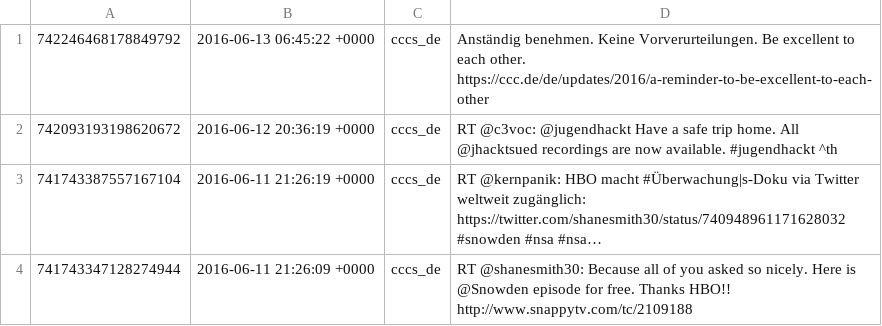
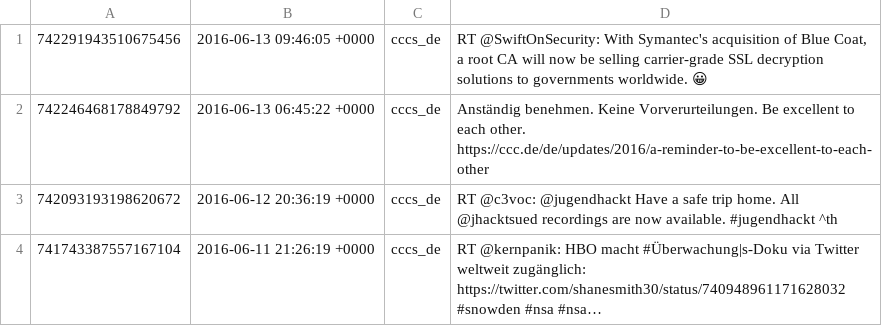
Before and after one commit to cccs/cccs-website, a CSV file: content/_data/twitter.csv, drawn as a sheet; only a part is shown; the shorter side is filled out with more unchanged rows; long unchanged cells end in …; the diff names each change by its address in the sheet, - before the commit and + after, or states it on an @@ line.

Commit message:
Update Twitter

```diff
--- a/content/_data/twitter.csv
+++ b/content/_data/twitter.csv
+row 1: 742291943510675456 | 2016-06-13 09:46:05 +0000 | cccs_de | RT @SwiftOnSecurity: With Symantec's acquisition of Blue Coat, a root CA will now be selling carrier-grade SSL decryption solutions to governments worldwide. 😀
```
